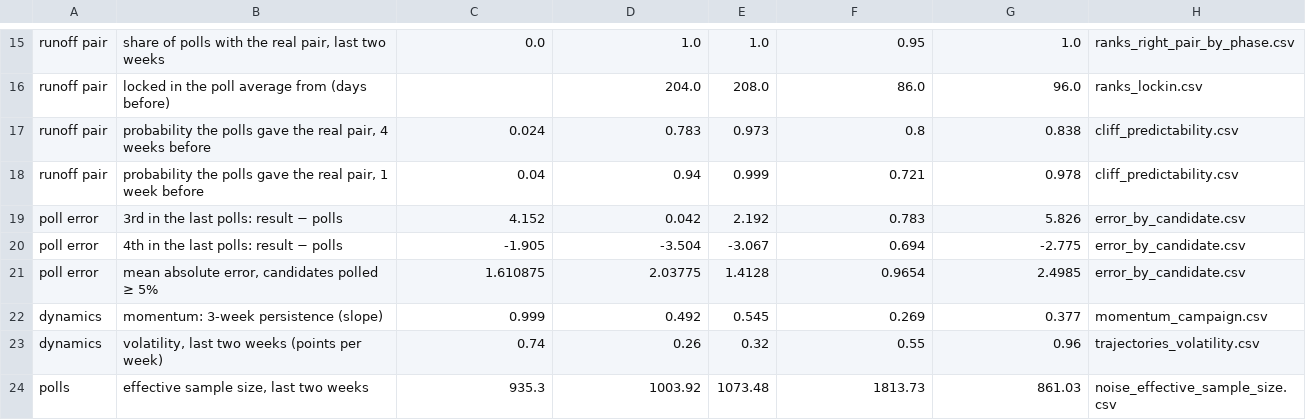
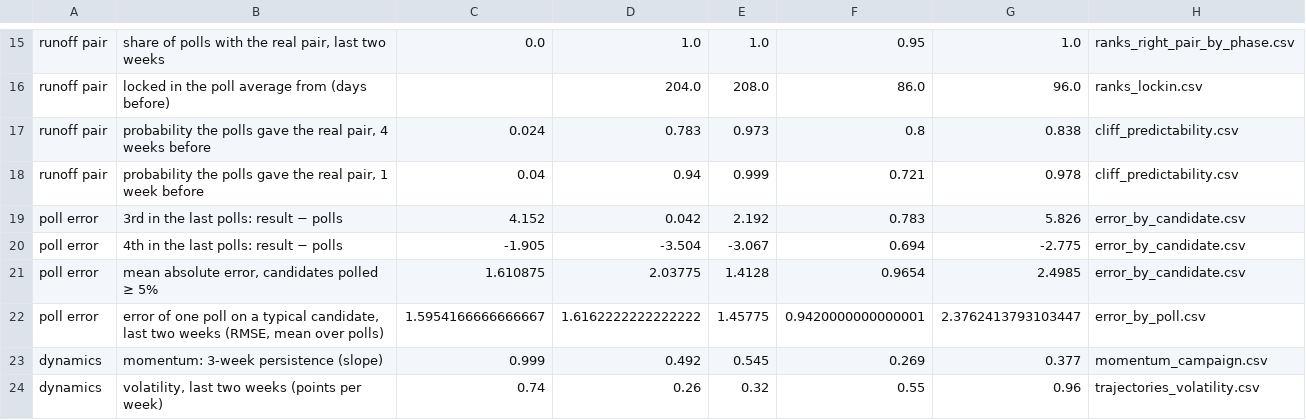
Before and after one commit to clarasalas/strategic-voting-polls-2RS, a CSV file: results/tables/stylized_facts.csv, drawn as a sheet; only a part is shown, gaps mark what is left out; the shorter side is filled out with more unchanged rows; the diff names each change by its address in the sheet, - before the commit and + after, or states it on an @@ line.

```diff
--- a/results/tables/stylized_facts.csv
+++ b/results/tables/stylized_facts.csv
+row 22: poll error | error of one poll on a typical candidate, last two weeks (RMSE, mean over polls) | 1.5954166666666667 | 1.6162222222222222 | 1.45775 | 0.9420000000000001 | 2.3762413793103447 | error_by_poll.csv
```
Also changed, not shown: 9 other files.
